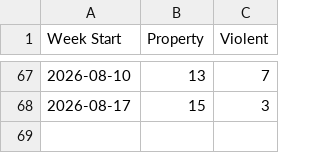
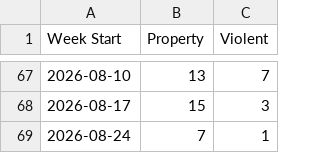
Before and after one commit to tomo-chien/usc-crime, a CSV file: data/yoyTrendChart.csv, drawn as a sheet; only a part is shown, gaps mark what is left out.

```diff
--- a/data/yoyTrendChart.csv
+++ b/data/yoyTrendChart.csv
@@ -68 +68,2 @@ Week Start,Property,Violent
 2026-08-17,15,3
+2026-08-24,7,1
```
Also changed, not shown: 3 other files.
